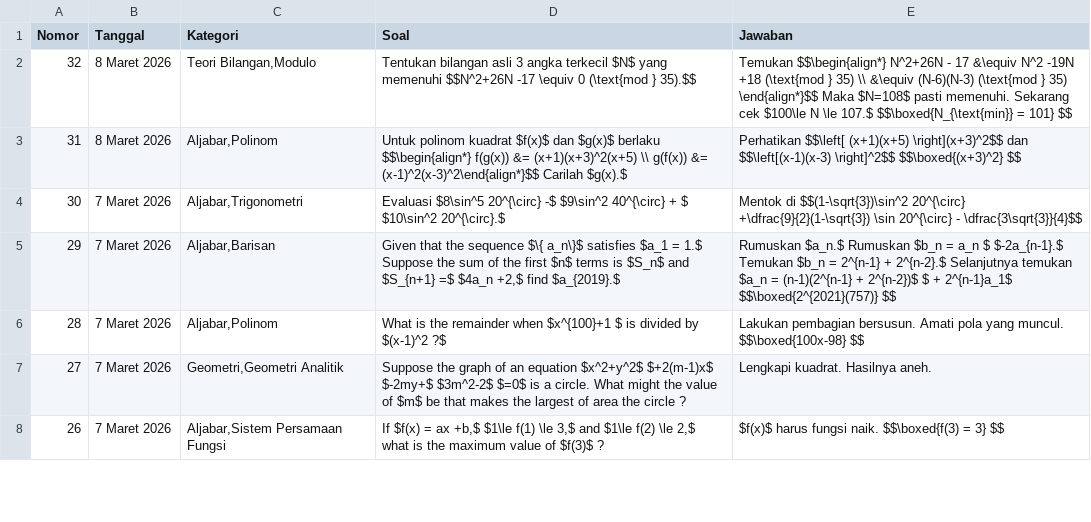
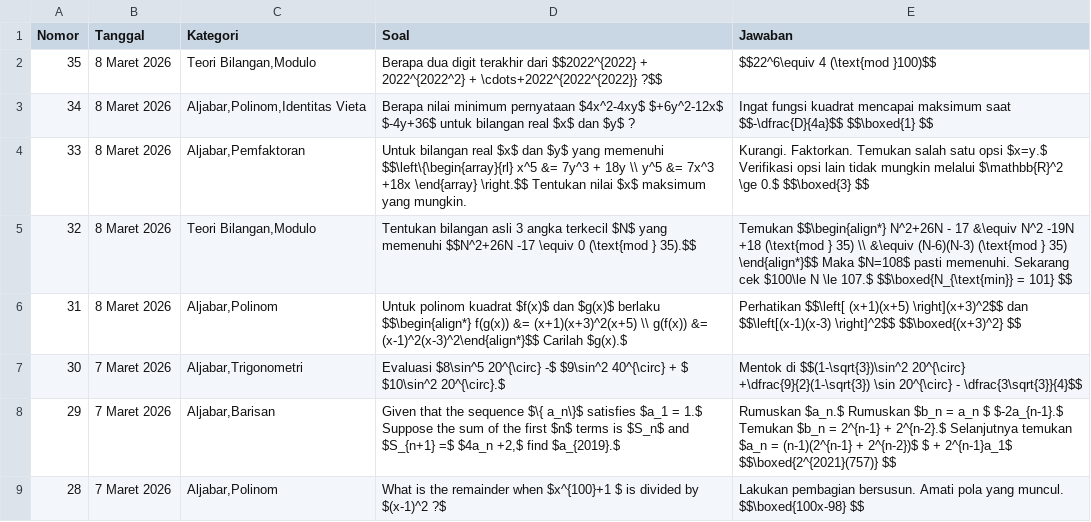
Before and after one commit to paggalih/paggalih.github.io, a CSV file: olimpiade/soal_olimpiade.csv, drawn as a sheet; only a part is shown; the shorter side is filled out with more unchanged rows.

Commit message:
Update soal_olimpiade.csv

```diff
--- a/olimpiade/soal_olimpiade.csv
+++ b/olimpiade/soal_olimpiade.csv
@@ -1,2 +1,5 @@
 Nomor,Tanggal,Kategori,Soal,Jawaban
+35,8 Maret 2026,"Teori Bilangan,Modulo",Berapa dua digit terakhir dari $$2022^{2022} + 2022^{2022^2} + \cdots+2022^{2022^{2022}} ?$$,$$22^6\equiv 4 (\text{mod }100)$$
+34,8 Maret 2026,"Aljabar,Polinom,Identitas Vieta",Berapa nilai minimum pernyataan $4x^2-4xy$ $+6y^2-12x$ $-4y+36$ untuk bilangan real $x$ dan $y$ ?,Ingat fungsi kuadrat mencapai maksimum saat $$-\dfrac{D}{4a}$$ $$\boxed{1} $$
+33,8 Maret 2026,"Aljabar,Pemfaktoran",Untuk bilangan real $x$ dan $y$ yang memenuhi $$\left\{\begin{array}{rl} x^5 &= 7y^3 + 18y \\ y^5 &= 7x^3 +18x \end{array} \right.$$ Tentukan nilai $x$ maksimum yang mungkin.,Kurangi. Faktorkan. Temukan salah satu opsi $x=y.$ Verifikasi opsi lain tidak mungkin melalui $\mathbb{R}^2 \ge 0.$ $$\boxed{3} $$
 32,8 Maret 2026,"Teori Bilangan,Modulo",Tentukan bilangan asli 3 angka terkecil $N$ yang memenuhi $$N^2+26N -17 \equiv 0 (\text{mod } 35).$$,Temukan $$\begin{align*} N^2+26N - 17 &\equiv N^2 -19N +18 (\text{mod } 35) \\ &\equiv (N-6)(N-3) (\text{mod } 35) \end{align*}$$ Maka $N=108$ pasti memenuhi. Sekarang cek $100\le N \le 107.$ $$\boxed{N_{\text{min}} = 101} $$
```
